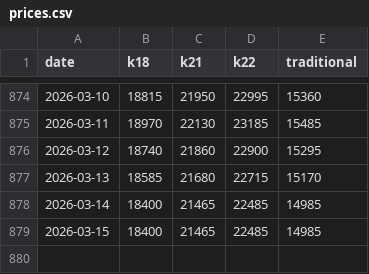
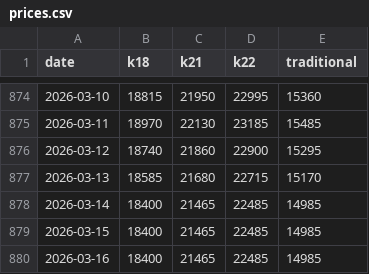
Before and after one commit to rokeyfx/scrap-price-gold, a CSV file: fe/src/prices.csv, drawn as a sheet; only a part is shown, gaps mark what is left out.

Commit message:
[auto] updated prices

```diff
--- a/fe/src/prices.csv
+++ b/fe/src/prices.csv
@@ -879 +879,2 @@ date,k18,k21,k22,traditional
 2026-03-15,18400,21465,22485,14985
+2026-03-16,18400,21465,22485,14985
```
